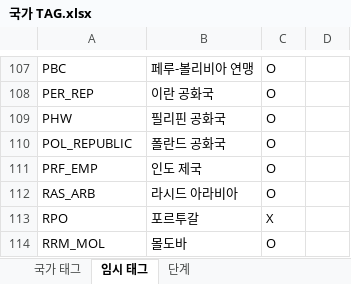
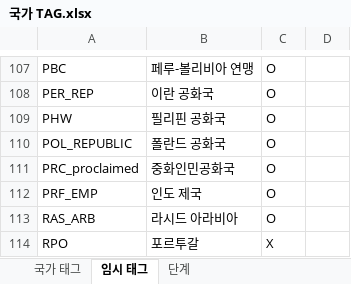
Before and after one commit to MADCAT416/megrez, an Excel workbook: 국가 TAG.xlsx, sheet 임시 태그, drawn as a sheet; only a part is shown, gaps mark what is left out; the shorter side is filled out with more unchanged rows; values as stored, in another font and other column widths than the file's, no borders; the diff names each change by its address in the sheet, - before the commit and + after, or states it on an @@ line.

```diff
--- a/국가 TAG.xlsx (sheet 임시 태그)
+++ b/국가 TAG.xlsx (sheet 임시 태그)
+row 111: PRC_proclaimed | 중화인민공화국 | O
```
Also changed, not shown: hidden cells, 8 other files.
